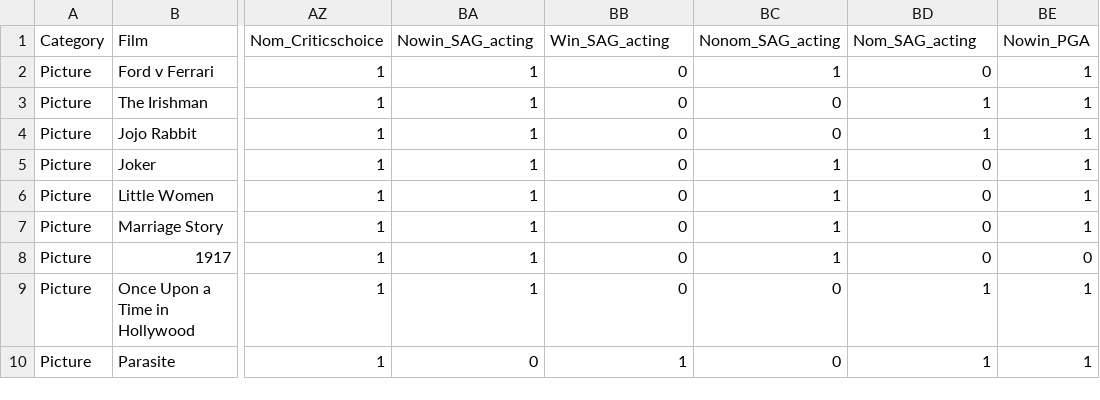
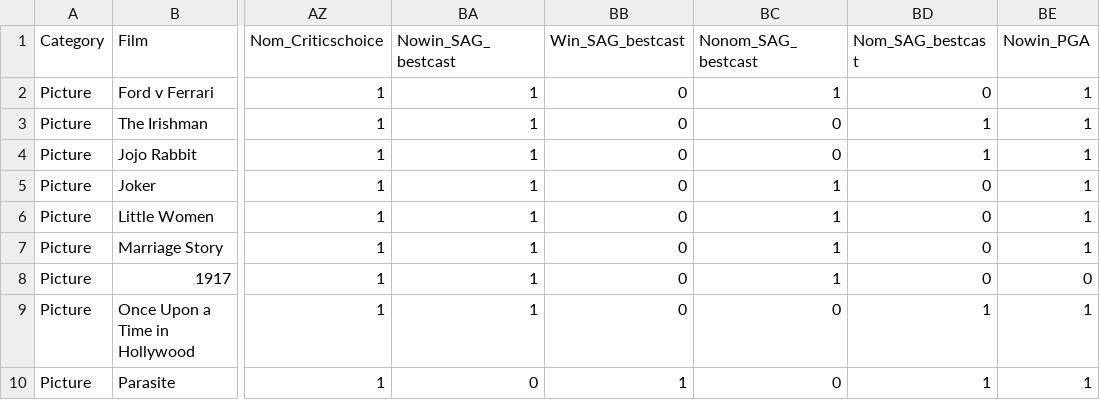
Before and after one commit to MateVaradi/OscarPrediction, a CSV file: data/oscardata_2020_bestpicture.csv, drawn as a sheet; only a part is shown, gaps mark what is left out; the diff names each change by its address in the sheet, - before the commit and + after, or states it on an @@ line.

Commit message:
add new data csvs

```diff
--- a/data/oscardata_2020_bestpicture.csv
+++ b/data/oscardata_2020_bestpicture.csv
-BA1: Nowin_SAG_acting
+BA1: Nowin_SAG_bestcast
-BB1: Win_SAG_acting
+BB1: Win_SAG_bestcast
-BC1: Nonom_SAG_acting
+BC1: Nonom_SAG_bestcast
-BD1: Nom_SAG_acting
+BD1: Nom_SAG_bestcast
```
Also changed, not shown: data/oscardata_bestpicture.csv.
